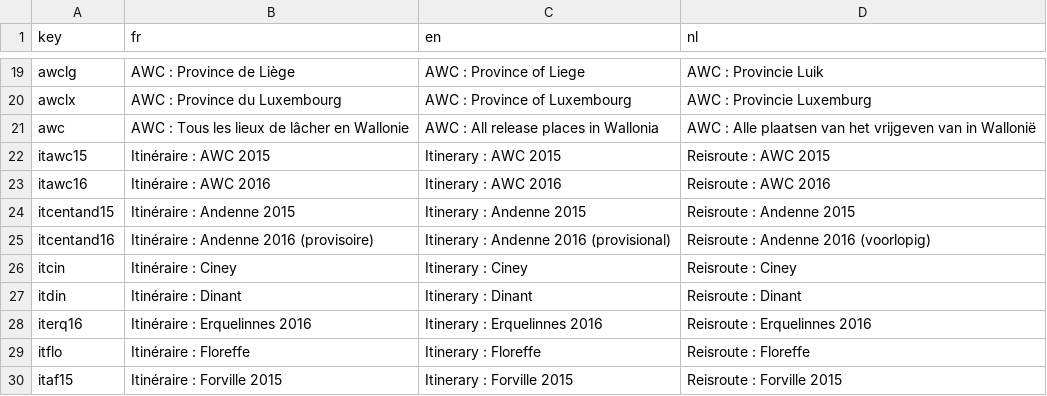
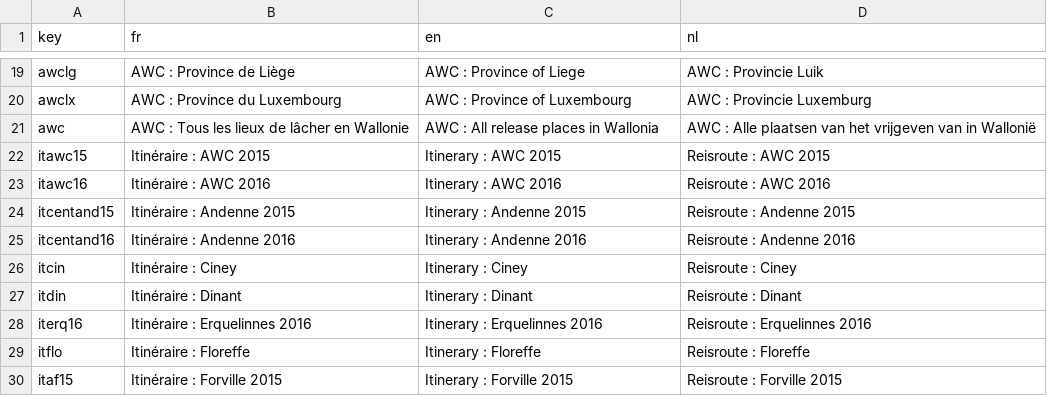
Before and after one commit to gvincke/beprmap, a CSV file: data/lang-selection.csv, drawn as a sheet; only a part is shown, gaps mark what is left out.

Commit message:
Update 2016 Andenne itinerary label : no more provisional

```diff
--- a/data/lang-selection.csv
+++ b/data/lang-selection.csv
@@ -24,3 +24,3 @@ itawc16	Itinéraire : AWC 2016	Itinerary : AWC 2016	Reisroute : AWC 2016
 itcentand15	Itinéraire : Andenne 2015	Itinerary : Andenne 2015	Reisroute : Andenne 2015
-itcentand16	Itinéraire : Andenne 2016 (provisoire)	Itinerary : Andenne 2016 (provisional)	Reisroute : Andenne 2016 (voorlopig)
+itcentand16	Itinéraire : Andenne 2016	Itinerary : Andenne 2016	Reisroute : Andenne 2016
 itcin	Itinéraire : Ciney	Itinerary : Ciney	Reisroute : Ciney
```
